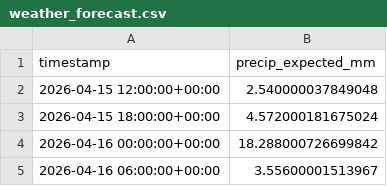
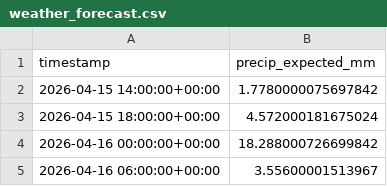
Before and after one commit to easipes2021/Illinois-River-Predictor, a CSV file: weather_forecast.csv, drawn as a sheet; only a part is shown.

```diff
--- a/weather_forecast.csv
+++ b/weather_forecast.csv
@@ -1,3 +1,3 @@
 timestamp,precip_expected_mm
-2026-04-15 12:00:00+00:00,2.540000037849048
+2026-04-15 14:00:00+00:00,1.7780000075697842
 2026-04-15 18:00:00+00:00,4.572000181675024
```
Also changed, not shown: illinois_river_network.csv, master_training_data.csv, 5 other files.
